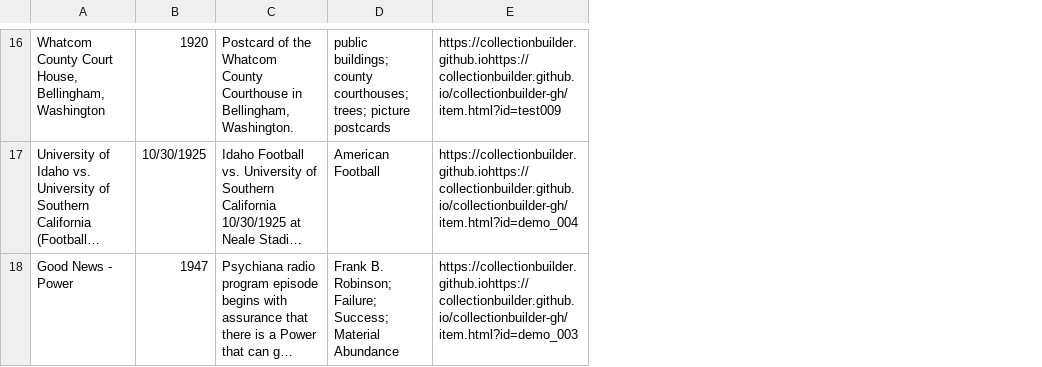
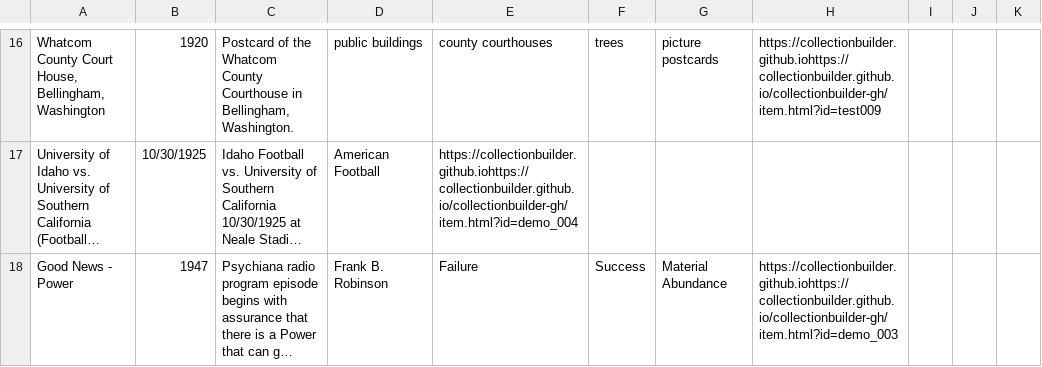
Before and after one commit to chrisdaaz/branching, a CSV file: metadata.csv, drawn as a sheet; only a part is shown, gaps mark what is left out; long unchanged cells end in …; addresses are those after the commit; the diff covers the shown part only; the diff names each change by its address in the sheet, - before the commit and + after, or states it on an @@ line.

```diff
--- a/metadata.csv
+++ b/metadata.csv
+column E, rows 16-18: county courthouses | https://collectionbuilder.github.iohttps://collectionbuilder.github.io/collectionbuilder-gh/item.html?id=demo_004 | Failure
+column F, rows 16-18: trees |  | Success
+column G, rows 16-18: picture postcards |  | Material Abundance
+column I, empty
+column J, empty
+column K, empty
-D16: public buildings; county courthouses; trees; picture postcards
+D16: public buildings
-H17: https://collectionbuilder.github.iohttps://collectionbuilder.github.io/collectionbuilder-gh/item.html?id=demo_004
+H17: (empty)
-D18: Frank B. Robinson; Failure; Success; Material Abundance
+D18: Frank B. Robinson
```
Also changed, not shown: 26 edited cells elsewhere in this file.
